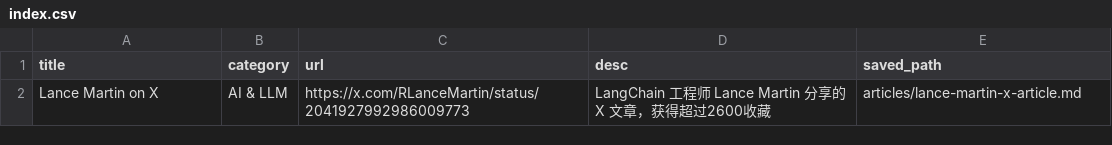
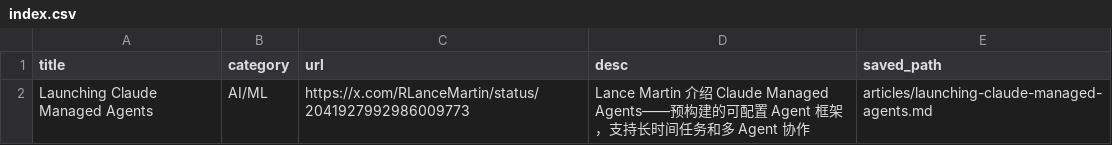
Before and after one commit to fengye404/blog, a CSV file: bookmarks/index.csv, drawn as a sheet.

Commit message:
bookmark: Launching Claude Managed Agents (local)

```diff
--- a/bookmarks/index.csv
+++ b/bookmarks/index.csv
@@ -1,2 +1,2 @@
 title,category,url,desc,saved_path
-Lance Martin on X,AI & LLM,https://x.com/RLanceMartin/status/2041927992986009773,LangChain 工程师 Lance Martin 分享的 X 文章，获得超过2600收藏,articles/lance-martin-x-article.md
+"Launching Claude Managed Agents",AI/ML,https://x.com/RLanceMartin/status/2041927992986009773,"Lance Martin 介绍 Claude Managed Agents——预构建的可配置 Agent 框架，支持长时间任务和多 Agent 协作",articles/launching-claude-managed-agents.md
```
Also changed, not shown: 11 other files.
